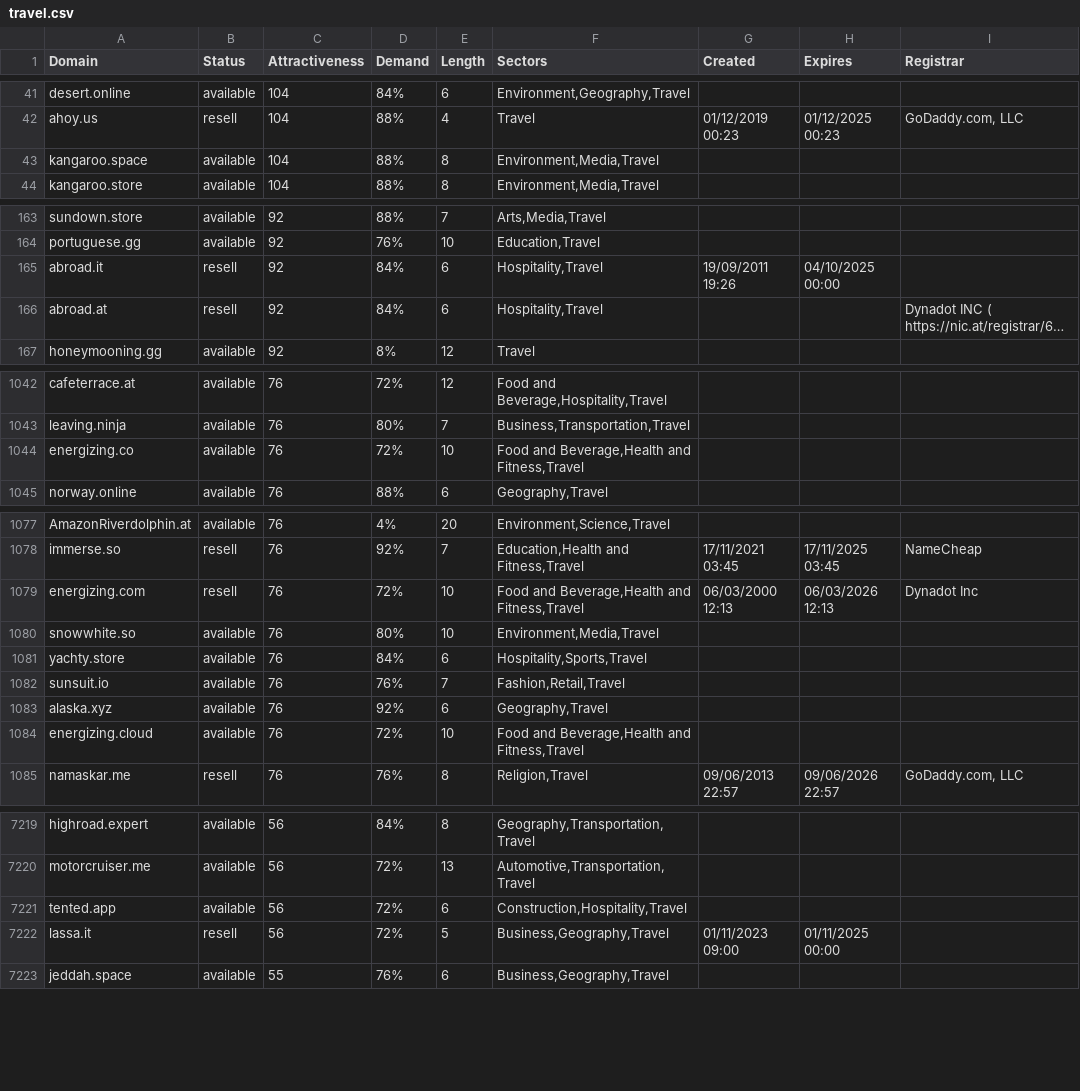
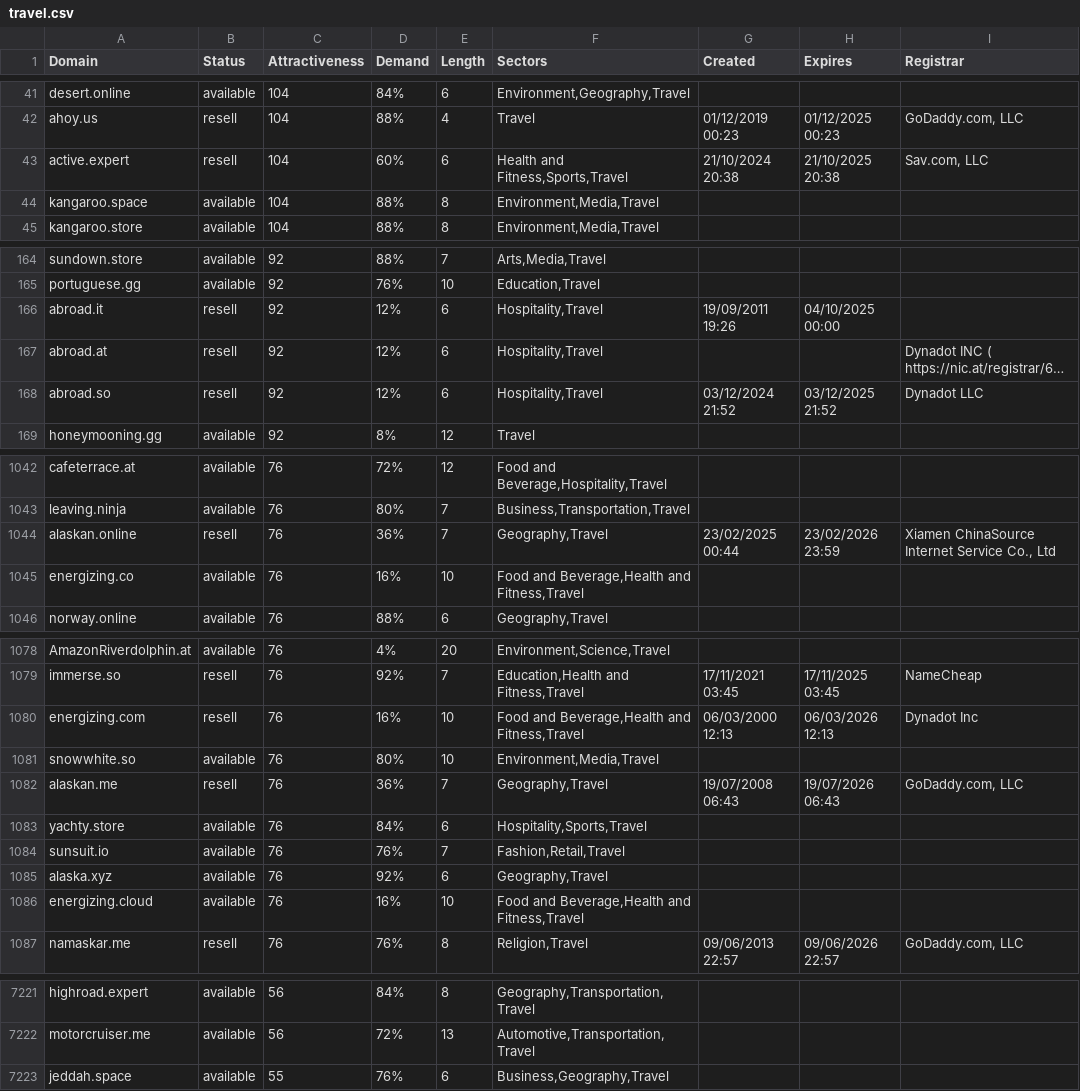
Before and after one commit to UniqueDomains/travel-oneword-domains, a CSV file: travel.csv, drawn as a sheet; only a part is shown, gaps mark what is left out; long unchanged cells end in …; removed rows and columns are numbered as before the commit, all else as after; the diff covers the shown part only; the diff names each change by its address in the sheet, - before the commit and + after, or states it on an @@ line.

```diff
--- a/travel.csv
+++ b/travel.csv
+row 43: active.expert | resell | 104 | 60% | 6 | Health and Fitness,Sports,Travel | 21/10/2024 20:38 | 21/10/2025 20:38 | Sav.com, LLC
-D166:D167 (Demand): 84%
+D166:D167 (Demand): 12%
+row 168: abroad.so | resell | 92 | 12% | 6 | Hospitality,Travel | 03/12/2024 21:52 | 03/12/2025 21:52 | Dynadot LLC
+row 1044: alaskan.online | resell | 76 | 36% | 7 | Geography,Travel | 23/02/2025 00:44 | 23/02/2026 23:59 | Xiamen ChinaSource Internet Service Co., Ltd
-D1045 (Demand): 72%
+D1045 (Demand): 16%
-D1080 (Demand): 72%
+D1080 (Demand): 16%
+row 1082: alaskan.me | resell | 76 | 36% | 7 | Geography,Travel | 19/07/2008 06:43 | 19/07/2026 06:43 | GoDaddy.com, LLC
-D1086 (Demand): 72%
+D1086 (Demand): 16%
-row 7221: tented.app | available | 56 | 72% | 6 | Construction,Hospitality,Travel
-row 7222: lassa.it | resell | 56 | 72% | 5 | Business,Geography,Travel | 01/11/2023 09:00 | 01/11/2025 00:00
```
Also changed, not shown: 2 added rows, 4 removed rows and 62 edited cells elsewhere in this file, 2 other files.
